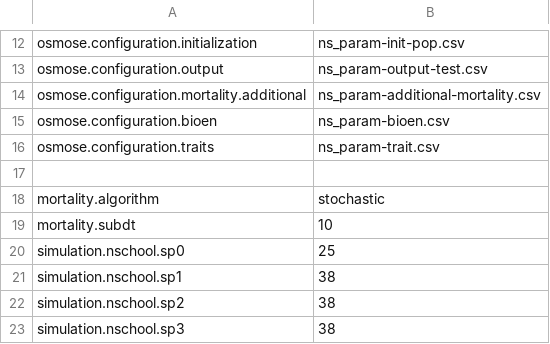
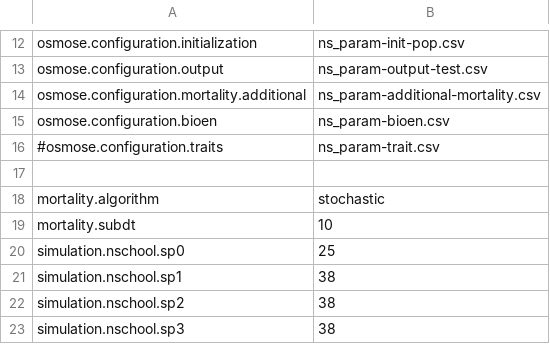
Before and after one commit to osmose-model/osmose, a CSV file: NS_Bioen/master/ns_all-parameters.csv, drawn as a sheet; only a part is shown, gaps mark what is left out.

```diff
--- a/NS_Bioen/master/ns_all-parameters.csv
+++ b/NS_Bioen/master/ns_all-parameters.csv
@@ -15,3 +15,3 @@ osmose.configuration.mortality.additional,ns_param-additional-mortality.csv
 osmose.configuration.bioen,ns_param-bioen.csv
-osmose.configuration.traits,ns_param-trait.csv
+#osmose.configuration.traits,ns_param-trait.csv
 ,
```
Also changed, not shown: NS_Bioen/master/calibration-parameters.csv, NS_Bioen/master/ns_param-additional-mortality.csv, 2 other files.
